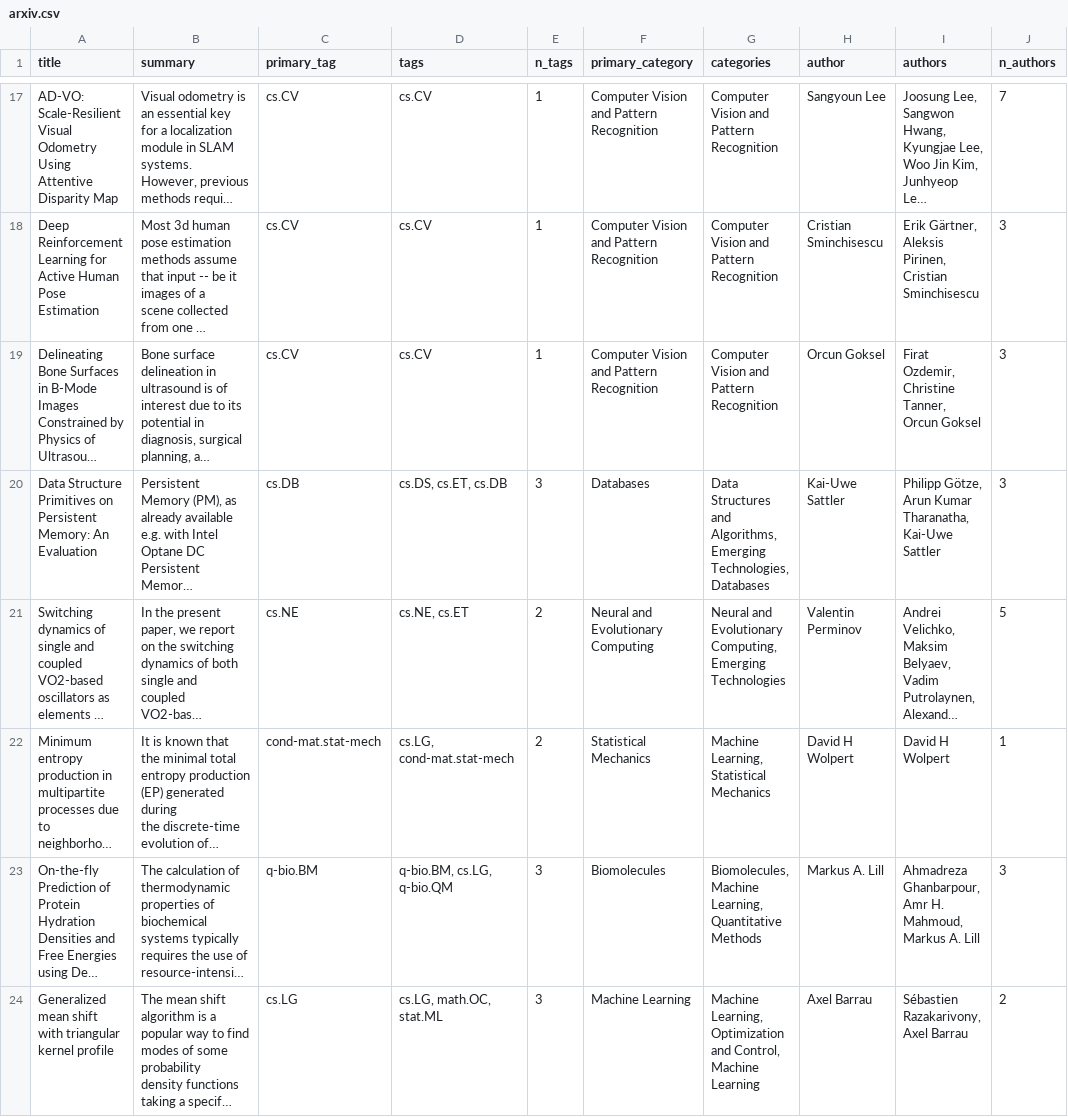
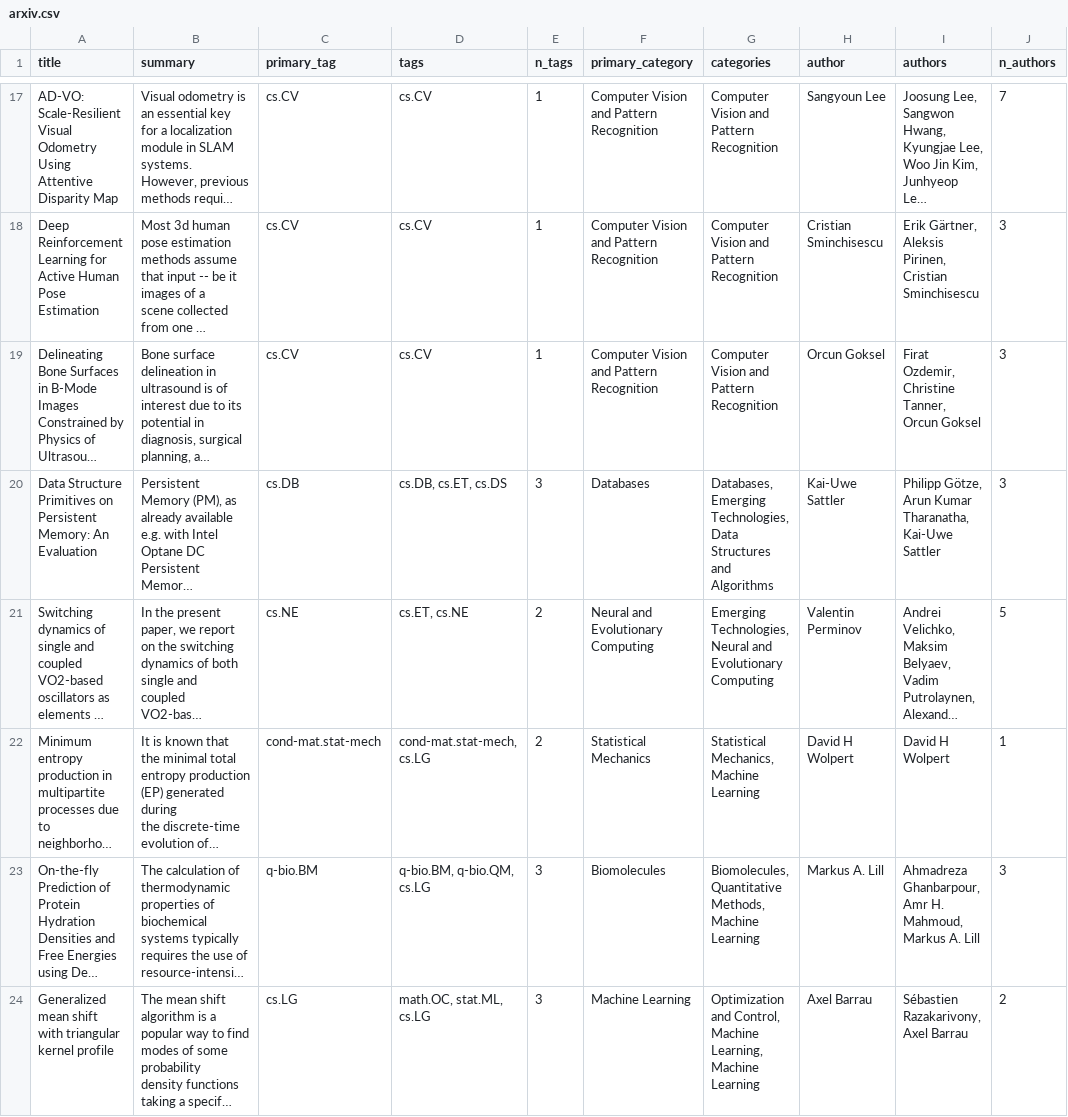
Before and after one commit to bryanwhiting/ds-arxiv, a CSV file: _posts/2020-01-08/arxiv.csv, drawn as a sheet; only a part is shown, gaps mark what is left out; long unchanged cells end in …; the diff covers the shown part only; the diff names each change by its address in the sheet, - before the commit and + after, or states it on an @@ line.

```diff
--- a/_posts/2020-01-08/arxiv.csv
+++ b/_posts/2020-01-08/arxiv.csv
-D20 (tags): cs.DS, cs.ET, cs.DB
+D20 (tags): cs.DB, cs.ET, cs.DS
-G20 (categories): Data Structures and Algorithms, Emerging Technologies, Databases
+G20 (categories): Databases, Emerging Technologies, Data Structures and Algorithms
-D21 (tags): cs.NE, cs.ET
+D21 (tags): cs.ET, cs.NE
-G21 (categories): Neural and Evolutionary Computing, Emerging Technologies
+G21 (categories): Emerging Technologies, Neural and Evolutionary Computing
-D22 (tags): cs.LG, cond-mat.stat-mech
+D22 (tags): cond-mat.stat-mech, cs.LG
-G22 (categories): Machine Learning, Statistical Mechanics
+G22 (categories): Statistical Mechanics, Machine Learning
-D23 (tags): q-bio.BM, cs.LG, q-bio.QM
+D23 (tags): q-bio.BM, q-bio.QM, cs.LG
-G23 (categories): Biomolecules, Machine Learning, Quantitative Methods
+G23 (categories): Biomolecules, Quantitative Methods, Machine Learning
-D24 (tags): cs.LG, math.OC, stat.ML
+D24 (tags): math.OC, stat.ML, cs.LG
-G24 (categories): Machine Learning, Optimization and Control, Machine Learning
+G24 (categories): Optimization and Control, Machine Learning, Machine Learning
```
Also changed, not shown: 53 edited cells elsewhere in this file, docs/posts/2020-01-08/arxiv.csv, 8 other files.
